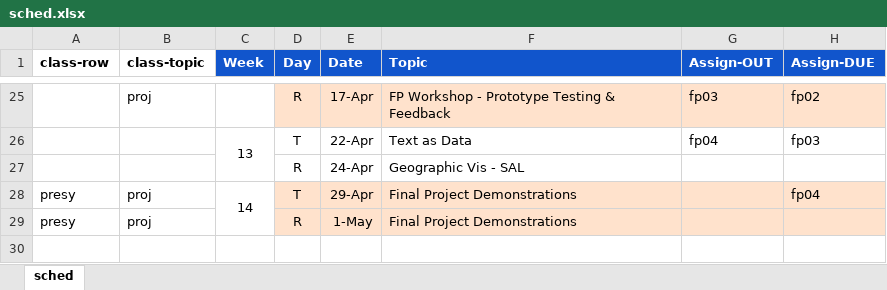
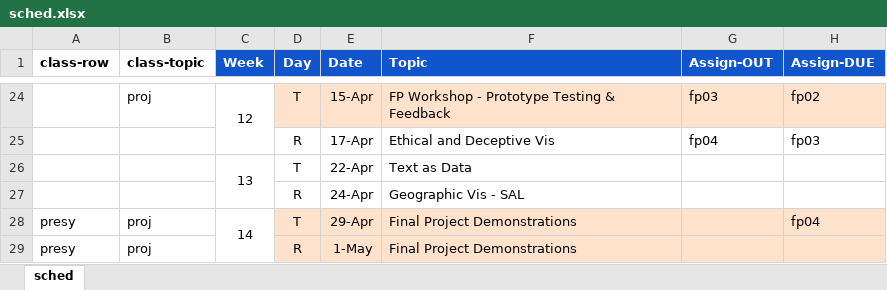
Before and after one commit to amosca01/SDS-CSC109, an Excel workbook: assets/sched.xlsx, sheet sched, drawn as a sheet; only a part is shown, gaps mark what is left out; values as stored, in another font and other column widths than the file's, no borders; addresses are those after the commit; the diff covers the shown part only; the diff names each change by its address in the sheet, - before the commit and + after, or states it on an @@ line.

```diff
--- a/assets/sched.xlsx (sheet sched)
+++ b/assets/sched.xlsx (sheet sched)
-C24 (Week): (empty)
+C24 (Week): 12
+C24:C25 merged
-D24 (Day): R
+D24 (Day): T
-E24 (Date): 17-Apr
+E24 (Date): 15-Apr
+row 25:  |  |  | R | 17-Apr | Ethical and Deceptive Vis | fp04 | fp03
-G26 (Assign-OUT): fp04
+G26 (Assign-OUT): (empty)
-H26 (Assign-DUE): fp03
+H26 (Assign-DUE): (empty)
```
Also changed, not shown: 1 added row, 2 removed rows, 28 edited cells and merged cells elsewhere in this sheet, 2 other files.
